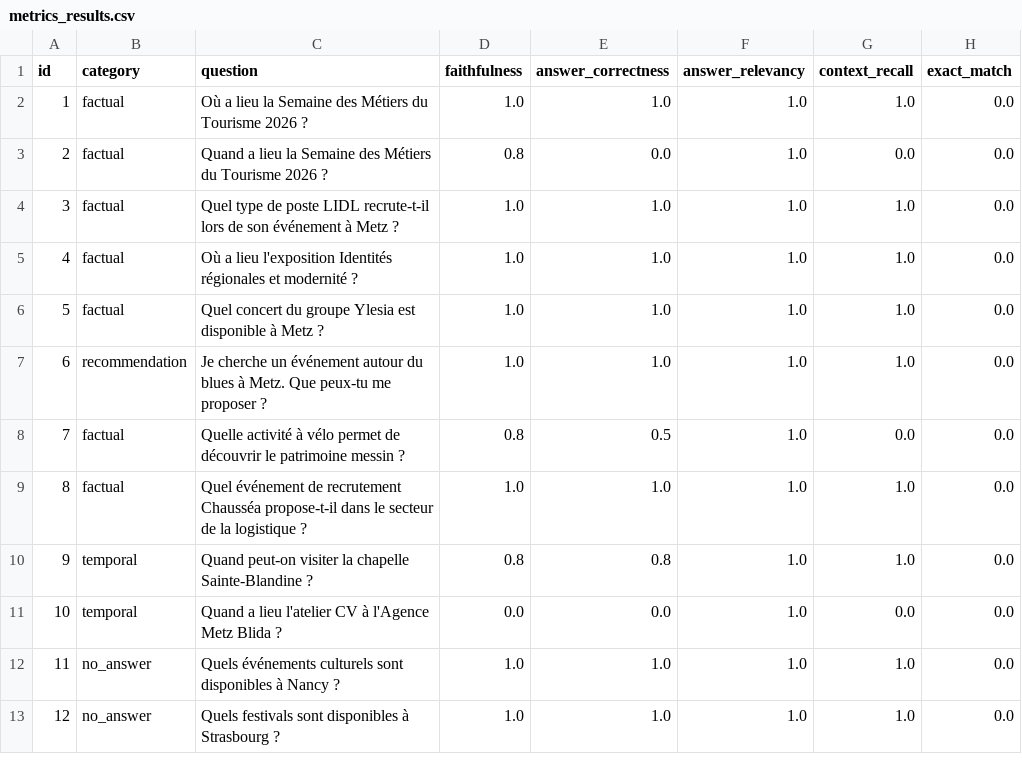
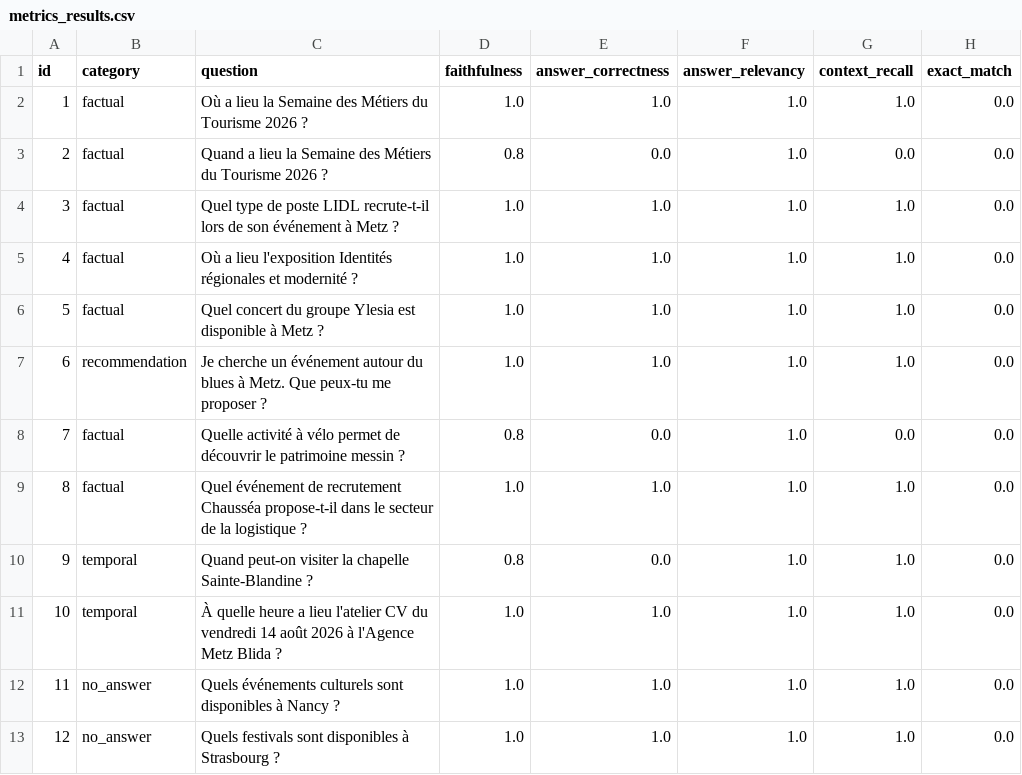
Before and after one commit to ClementMouton/OCR_Projet_9, a CSV file: data/evaluation/metrics_results.csv, drawn as a sheet.

```diff
--- a/data/evaluation/metrics_results.csv
+++ b/data/evaluation/metrics_results.csv
@@ -7,6 +7,6 @@ id,category,question,faithfulness,answer_correctness,answer_relevancy,context_re
 6,recommendation,Je cherche un événement autour du blues à Metz. Que peux-tu me proposer ?,1.0,1.0,1.0,1.0,0.0
-7,factual,Quelle activité à vélo permet de découvrir le patrimoine messin ?,0.8,0.5,1.0,0.0,0.0
+7,factual,Quelle activité à vélo permet de découvrir le patrimoine messin ?,0.8,0.0,1.0,0.0,0.0
 8,factual,Quel événement de recrutement Chausséa propose-t-il dans le secteur de la logistique ?,1.0,1.0,1.0,1.0,0.0
-9,temporal,Quand peut-on visiter la chapelle Sainte-Blandine ?,0.8,0.8,1.0,1.0,0.0
-10,temporal,Quand a lieu l'atelier CV à l'Agence Metz Blida ?,0.0,0.0,1.0,0.0,0.0
+9,temporal,Quand peut-on visiter la chapelle Sainte-Blandine ?,0.8,0.0,1.0,1.0,0.0
+10,temporal,À quelle heure a lieu l'atelier CV du vendredi 14 août 2026 à l'Agence Metz Blida ?,1.0,1.0,1.0,1.0,0.0
 11,no_answer,Quels événements culturels sont disponibles à Nancy ?,1.0,1.0,1.0,1.0,0.0
```
Also changed, not shown: data/evaluation/rag_results.csv, data/evaluation/test_dataset.csv, 3 other files.
